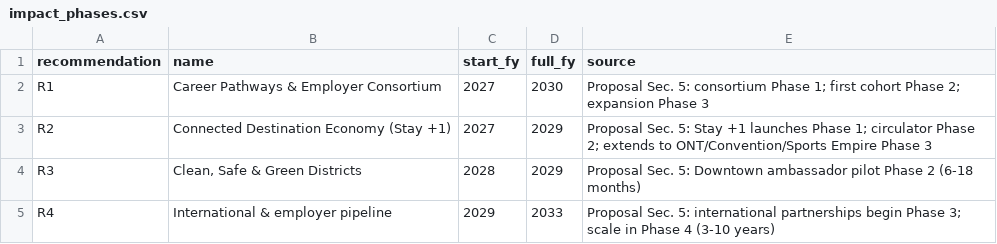
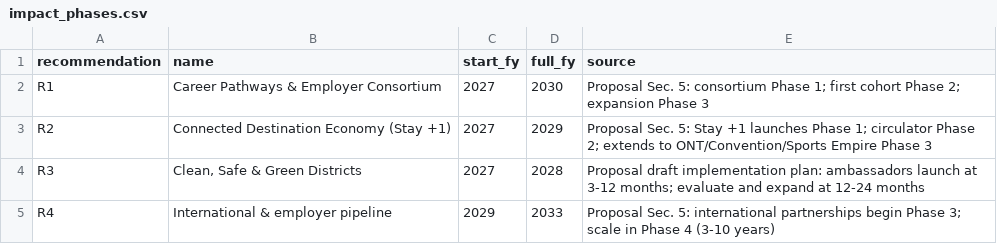
Before and after one commit to EmSchoof/sunstone-ontario-forecast, a CSV file: data/assumptions/impact_phases.csv, drawn as a sheet.

```diff
--- a/data/assumptions/impact_phases.csv
+++ b/data/assumptions/impact_phases.csv
@@ -3,3 +3,3 @@ R1,Career Pathways & Employer Consortium,2027,2030,Proposal Sec. 5: consortium P
 R2,Connected Destination Economy (Stay +1),2027,2029,Proposal Sec. 5: Stay +1 launches Phase 1; circulator Phase 2; extends to ONT/Convention/Sports Empire Phase 3
-R3,"Clean, Safe & Green Districts",2028,2029,Proposal Sec. 5: Downtown ambassador pilot Phase 2 (6-18 months)
+R3,"Clean, Safe & Green Districts",2027,2028,Proposal draft implementation plan: ambassadors launch at 3-12 months; evaluate and expand at 12-24 months
 R4,International & employer pipeline,2029,2033,Proposal Sec. 5: international partnerships begin Phase 3; scale in Phase 4 (3-10 years)
```
Also changed, not shown: data/assumptions/anchor_visitors.csv, data/assumptions/impact_assumptions.csv, 44 other files.
